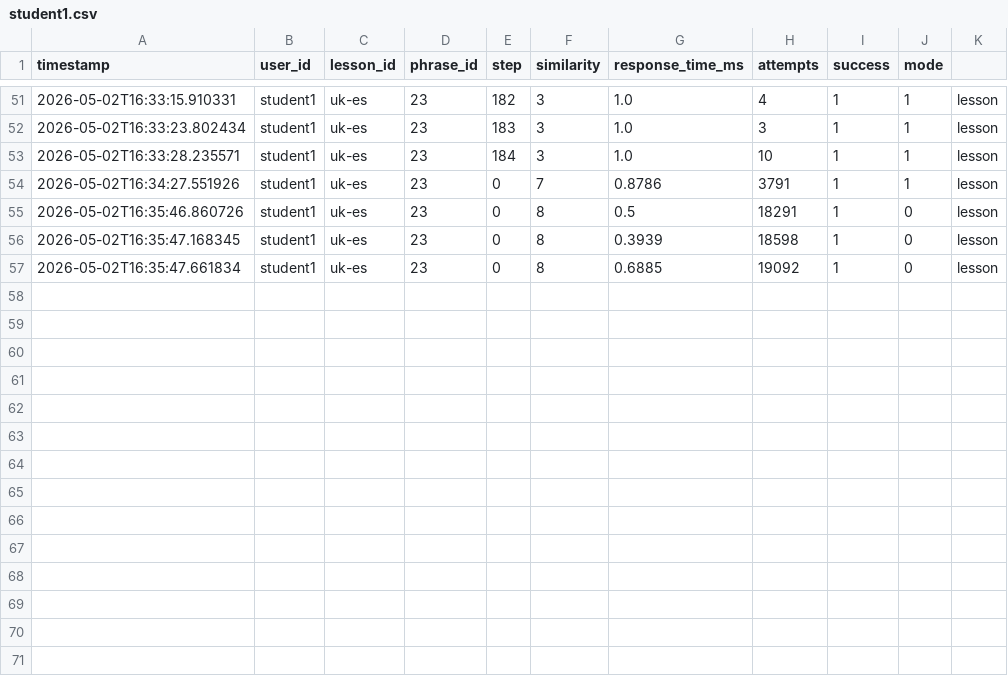
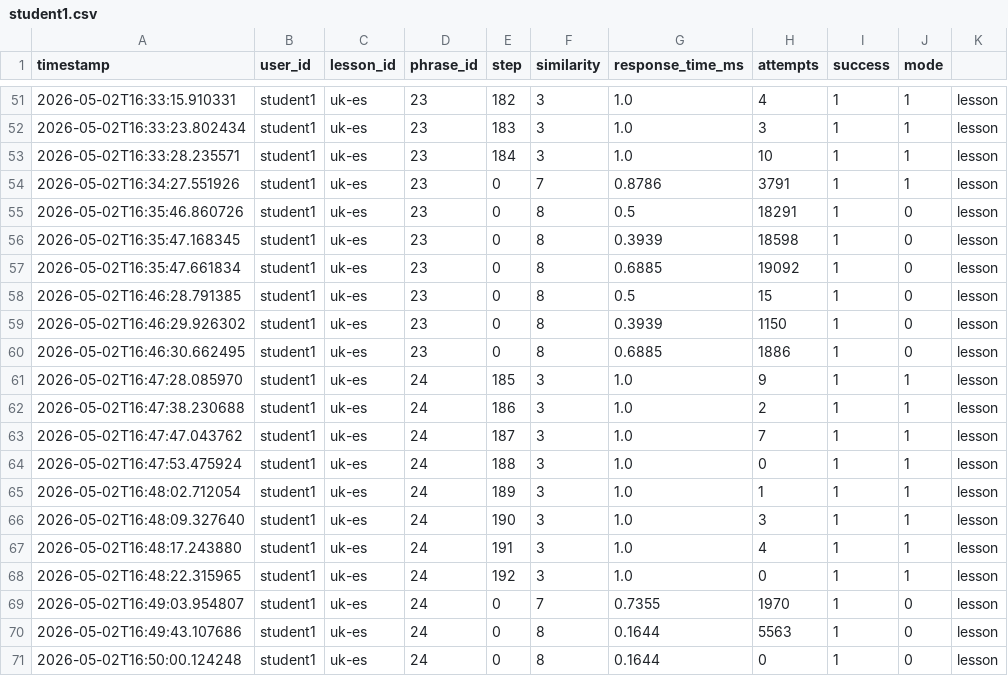
Before and after one commit to Nataliia-Maslova/imlls, a CSV file: logs/student1.csv, drawn as a sheet; only a part is shown, gaps mark what is left out; the diff names each change by its address in the sheet, - before the commit and + after, or states it on an @@ line.

Commit message:
8 step update 111

```diff
--- a/logs/student1.csv
+++ b/logs/student1.csv
+row 58: 2026-05-02T16:46:28.791385 | student1 | uk-es | 23 | 0 | 8 | 0.5 | 15 | 1 | 0 | lesson
+row 59: 2026-05-02T16:46:29.926302 | student1 | uk-es | 23 | 0 | 8 | 0.3939 | 1150 | 1 | 0 | lesson
+row 60: 2026-05-02T16:46:30.662495 | student1 | uk-es | 23 | 0 | 8 | 0.6885 | 1886 | 1 | 0 | lesson
+row 61: 2026-05-02T16:47:28.085970 | student1 | uk-es | 24 | 185 | 3 | 1.0 | 9 | 1 | 1 | lesson
+row 62: 2026-05-02T16:47:38.230688 | student1 | uk-es | 24 | 186 | 3 | 1.0 | 2 | 1 | 1 | lesson
+row 63: 2026-05-02T16:47:47.043762 | student1 | uk-es | 24 | 187 | 3 | 1.0 | 7 | 1 | 1 | lesson
+row 64: 2026-05-02T16:47:53.475924 | student1 | uk-es | 24 | 188 | 3 | 1.0 | 0 | 1 | 1 | lesson
+row 65: 2026-05-02T16:48:02.712054 | student1 | uk-es | 24 | 189 | 3 | 1.0 | 1 | 1 | 1 | lesson
+row 66: 2026-05-02T16:48:09.327640 | student1 | uk-es | 24 | 190 | 3 | 1.0 | 3 | 1 | 1 | lesson
+row 67: 2026-05-02T16:48:17.243880 | student1 | uk-es | 24 | 191 | 3 | 1.0 | 4 | 1 | 1 | lesson
+row 68: 2026-05-02T16:48:22.315965 | student1 | uk-es | 24 | 192 | 3 | 1.0 | 0 | 1 | 1 | lesson
+row 69: 2026-05-02T16:49:03.954807 | student1 | uk-es | 24 | 0 | 7 | 0.7355 | 1970 | 1 | 0 | lesson
+row 70: 2026-05-02T16:49:43.107686 | student1 | uk-es | 24 | 0 | 8 | 0.1644 | 5563 | 1 | 0 | lesson
+row 71: 2026-05-02T16:50:00.124248 | student1 | uk-es | 24 | 0 | 8 | 0.1644 | 0 | 1 | 0 | lesson
```
Also changed, not shown: 1 other file.
